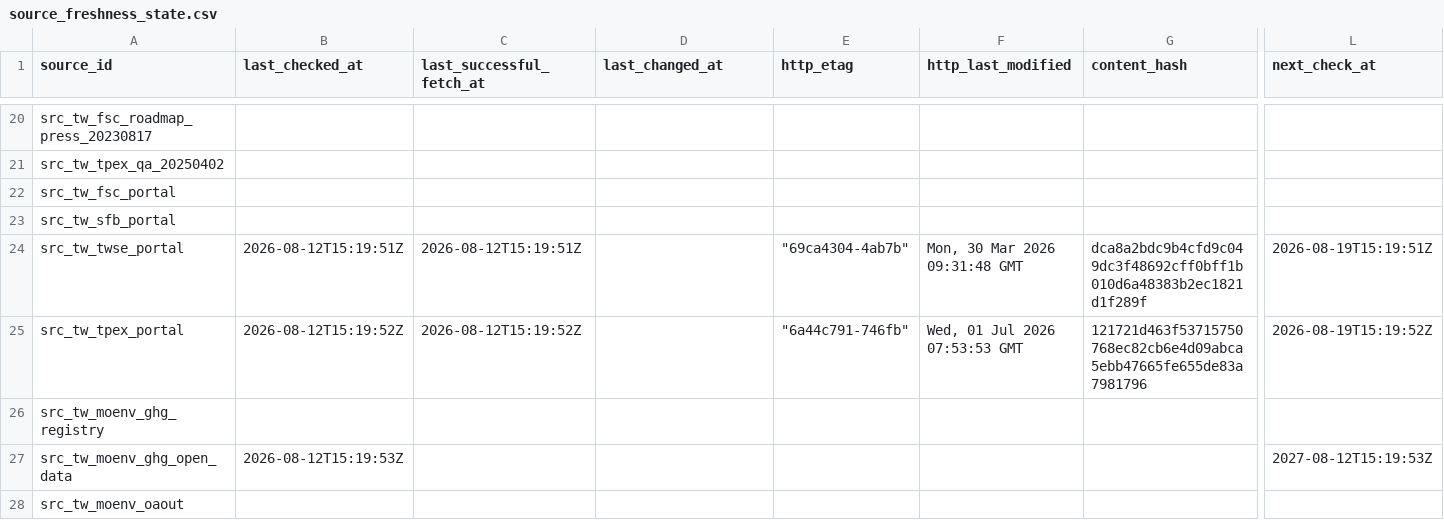
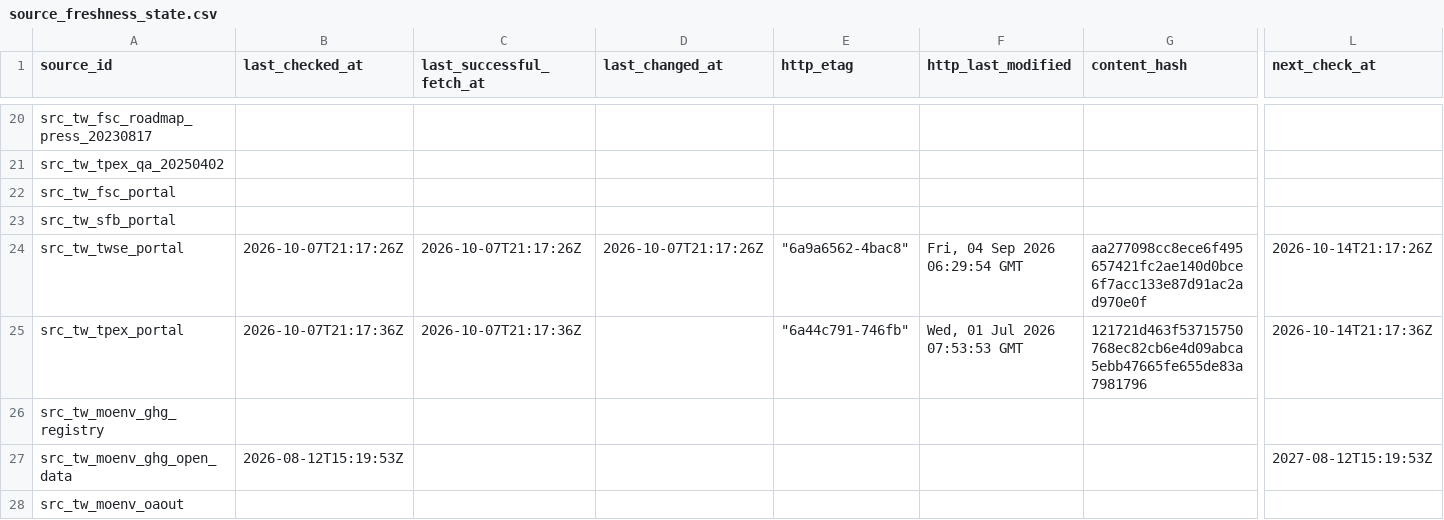
Before and after one commit to Ting-En-Chien/carbon-evidence-ledger-tw, a CSV file: data/regulatory/durable_state/source_freshness_state.csv, drawn as a sheet; only a part is shown, gaps mark what is left out; the diff names each change by its address in the sheet, - before the commit and + after, or states it on an @@ line.

```diff
--- a/data/regulatory/durable_state/source_freshness_state.csv
+++ b/data/regulatory/durable_state/source_freshness_state.csv
-B24 (last_checked_at): 2026-08-12T15:19:51Z
+B24 (last_checked_at): 2026-10-07T21:17:26Z
-C24 (last_successful_fetch_at): 2026-08-12T15:19:51Z
+C24 (last_successful_fetch_at): 2026-10-07T21:17:26Z
-D24 (last_changed_at): (empty)
+D24 (last_changed_at): 2026-10-07T21:17:26Z
-E24 (http_etag): "69ca4304-4ab7b"
+E24 (http_etag): "6a9a6562-4bac8"
-F24 (http_last_modified): Mon, 30 Mar 2026 09:31:48 GMT
+F24 (http_last_modified): Fri, 04 Sep 2026 06:29:54 GMT
-G24 (content_hash): dca8a2bdc9b4cfd9c049dc3f48692cff0bff1b010d6a48383b2ec1821d1f289f
+G24 (content_hash): aa277098cc8ece6f495657421fc2ae140d0bce6f7acc133e87d91ac2ad970e0f
-L24 (next_check_at): 2026-08-19T15:19:51Z
+L24 (next_check_at): 2026-10-14T21:17:26Z
-B25 (last_checked_at): 2026-08-12T15:19:52Z
+B25 (last_checked_at): 2026-10-07T21:17:36Z
-C25 (last_successful_fetch_at): 2026-08-12T15:19:52Z
+C25 (last_successful_fetch_at): 2026-10-07T21:17:36Z
-L25 (next_check_at): 2026-08-19T15:19:52Z
+L25 (next_check_at): 2026-10-14T21:17:36Z
```
Also changed, not shown: data/regulatory/durable_state/regulatory_change_log.csv, data/regulatory/regulatory_change_log.csv, 8 other files.
